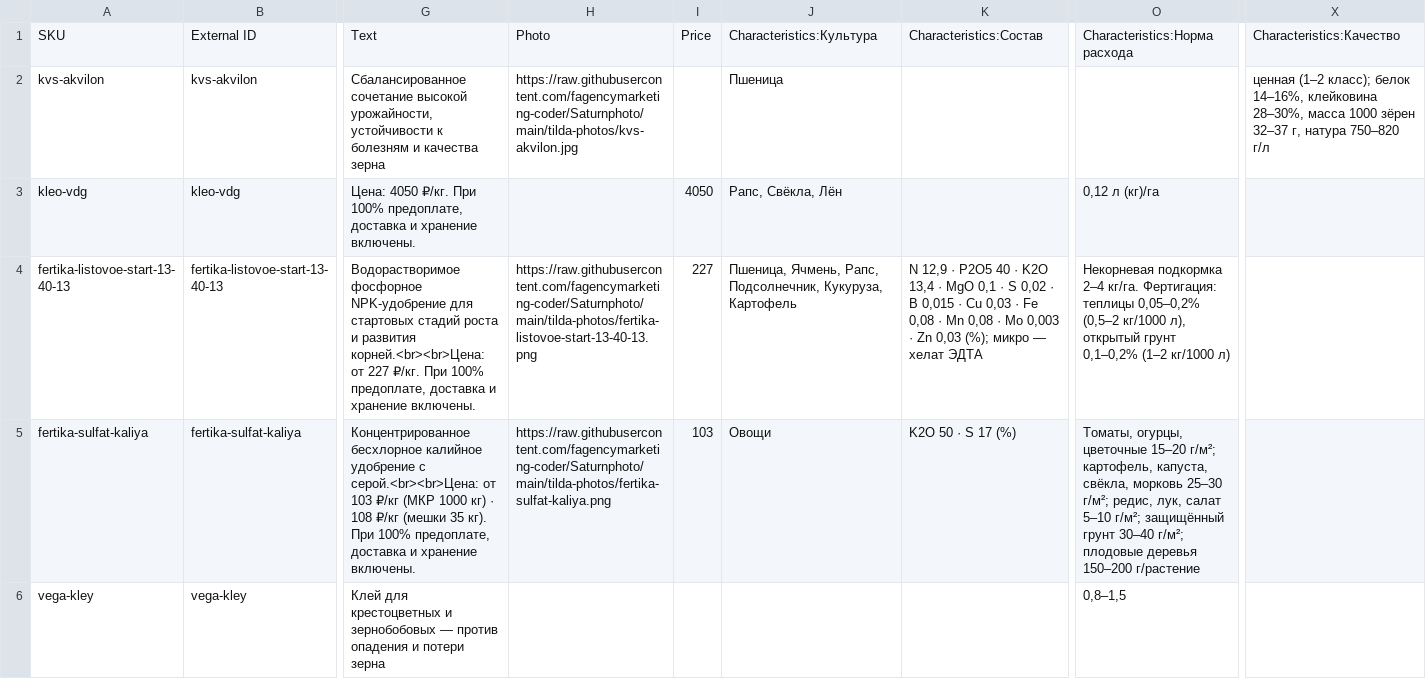
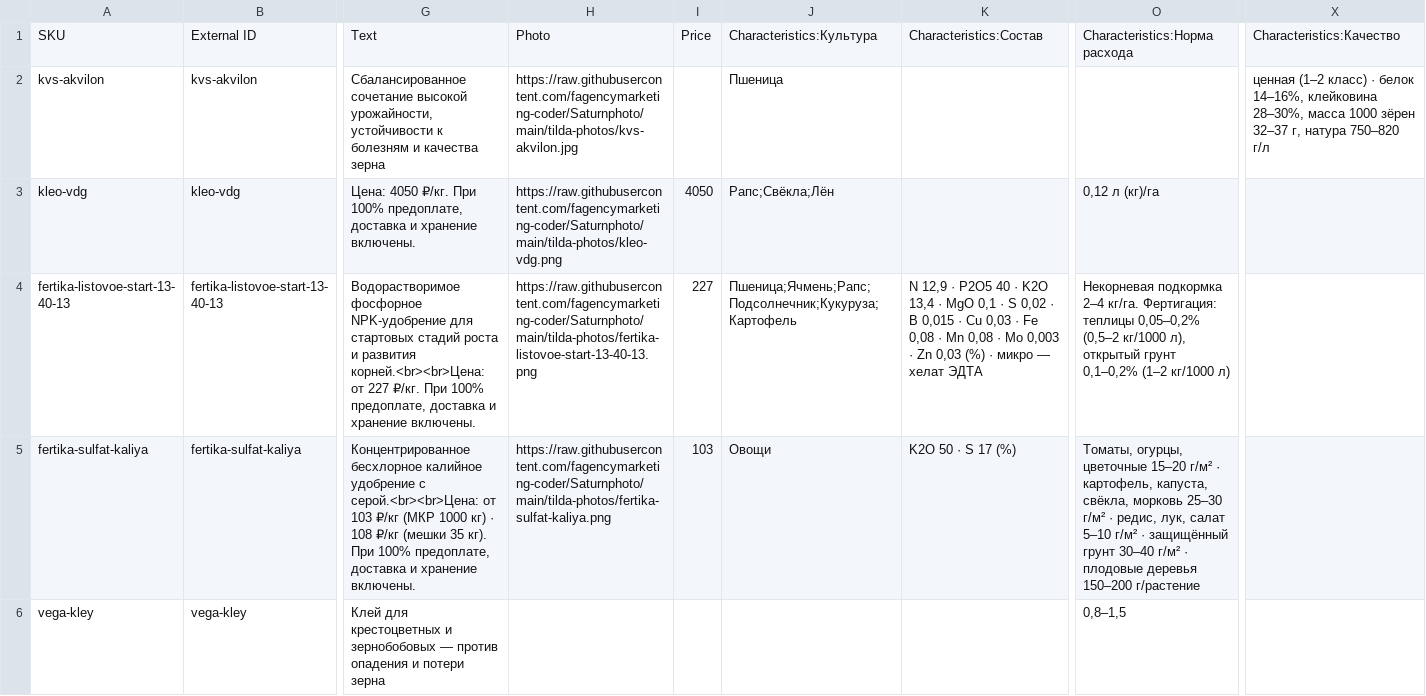
Before and after one commit to fagencymarketing-coder/Saturn, a CSV file: catalogs/tilda-import-TEST-5.csv, drawn as a sheet; only a part is shown, gaps mark what is left out; the diff names each change by its address in the sheet, - before the commit and + after, or states it on an @@ line.

```diff
--- a/catalogs/tilda-import-TEST-5.csv
+++ b/catalogs/tilda-import-TEST-5.csv
-X2: ценная (1–2 класс); белок 14–16%,…
+X2: ценная (1–2 класс) · белок 14–16%,…
-H3: (empty)
+H3: https://raw.githubusercontent.com/fagencymarketing-coder/Saturnphoto/main/tilda-photos/kleo-vdg.png
-J3: Рапс, Свёкла, Лён
+J3: Рапс;Свёкла;Лён
-J4: Пшеница, Ячмень, Рапс, Подсолнечник, Кукуруза, Картофель
+J4: Пшеница;Ячмень;Рапс;Подсолнечник;Кукуруза;Картофель
-K4: …Zn 0,03 (%); микро —…
+K4: …Zn 0,03 (%) · микро —…
-O5: …цветочные 15–20 г/м²; картофель, капуста, свёкла, морковь 25–30 г/м²; редис, лук, салат 5–10 г/м²; защищённый грунт 30–40 г/м²; плодовые деревья…
+O5: …цветочные 15–20 г/м² · картофель, капуста, свёкла, морковь 25–30 г/м² · редис, лук, салат 5–10 г/м² · защищённый грунт 30–40 г/м² · плодовые деревья…
```
Also changed, not shown: catalogs/tilda-import.csv, 19 other files.
